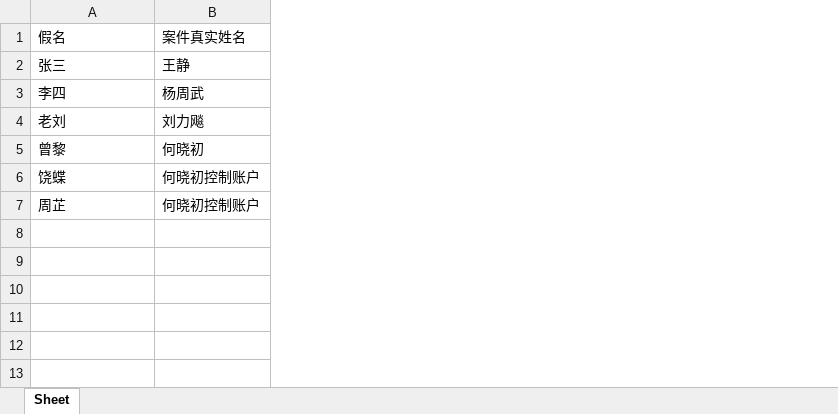
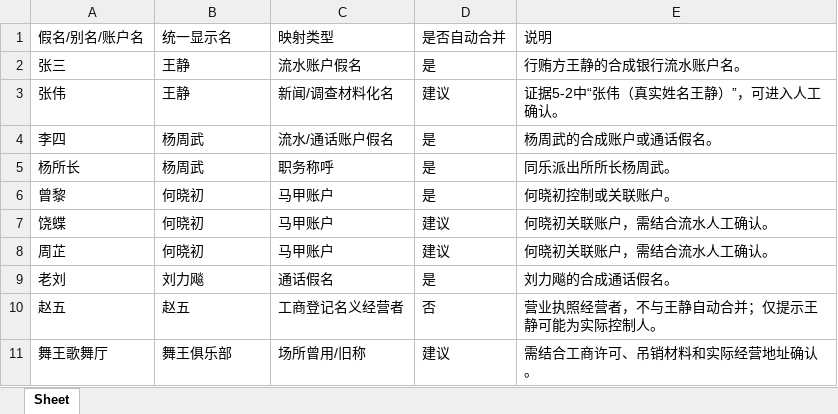
Before and after one commit to admmmmm/law_project, an Excel workbook: data/processed/name_mapping.xlsx, sheet Sheet, drawn as a sheet; values as stored, in another font and other column widths than the file's, no borders; removed rows and columns are numbered as before the commit, all else as after; the diff names each change by its address in the sheet, - before the commit and + after, or states it on an @@ line.

Commit message:
align case timeline and entity names

```diff
--- a/data/processed/name_mapping.xlsx (sheet Sheet)
+++ b/data/processed/name_mapping.xlsx (sheet Sheet)
+column C, row 2: 流水账户假名; row 4: 流水/通话账户假名; row 9: 通话假名
+column D, row 2: 是; row 4: 是; row 9: 是
+column E, row 2: 行贿方王静的合成银行流水账户名。; row 4: 杨周武的合成账户或通话假名。; row 9: 刘力飚的合成通话假名。
-row 1: 假名 | 案件真实姓名
+row 1: 假名/别名/账户名 | 统一显示名 | 映射类型 | 是否自动合并 | 说明
+row 3: 张伟 | 王静 | 新闻/调查材料化名 | 建议 | 证据5-2中“张伟（真实姓名王静）”，可进入人工确认。
+row 5: 杨所长 | 杨周武 | 职务称呼 | 是 | 同乐派出所所长杨周武。
@@ row 5 moved to row 6: 曾黎 @@
+row 7: 饶蝶 | 何晓初 | 马甲账户 | 建议 | 何晓初关联账户，需结合流水人工确认。
+row 8: 周芷 | 何晓初 | 马甲账户 | 建议 | 何晓初关联账户，需结合流水人工确认。
-row 6: 饶蝶 | 何晓初控制账户
-row 7: 周芷 | 何晓初控制账户
+row 10: 赵五 | 赵五 | 工商登记名义经营者 | 否 | 营业执照经营者，不与王静自动合并；仅提示王静可能为实际控制人。
+row 11: 舞王歌舞厅 | 舞王俱乐部 | 场所曾用/旧称 | 建议 | 需结合工商许可、吊销材料和实际经营地址确认。
```
Also changed, not shown: data/processed/case_relevant_bank_flows.xlsx, data/processed/cleaned_bank_flows.xlsx, 21 other files.
